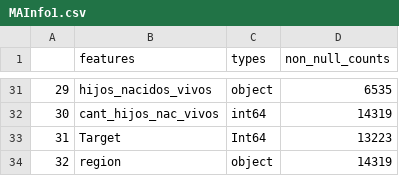
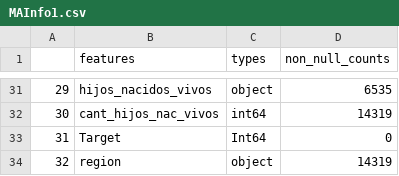
Before and after one commit to JuanMCarini/CoderHouse_DataScience_ProyectoFinal, a CSV file: Informe/CSV/MAInfo1.csv, drawn as a sheet; only a part is shown, gaps mark what is left out.

```diff
--- a/Informe/CSV/MAInfo1.csv
+++ b/Informe/CSV/MAInfo1.csv
@@ -32,3 +32,3 @@
 30,cant_hijos_nac_vivos,int64,14319
-31,Target,Int64,13223
+31,Target,Int64,0
 32,region,object,14319
```
Also changed, not shown: 3 other files.
